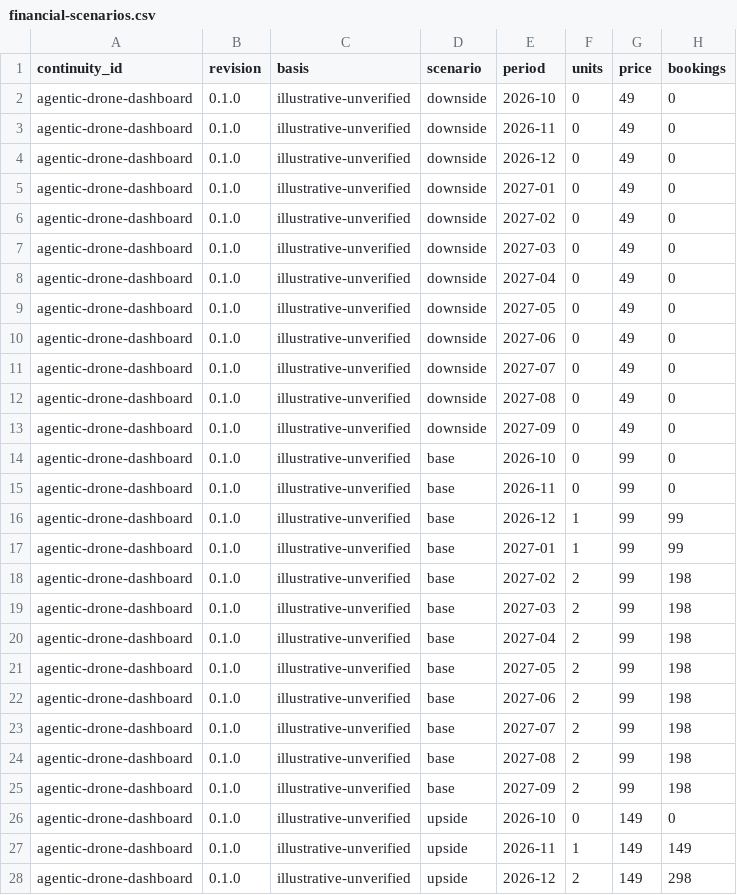
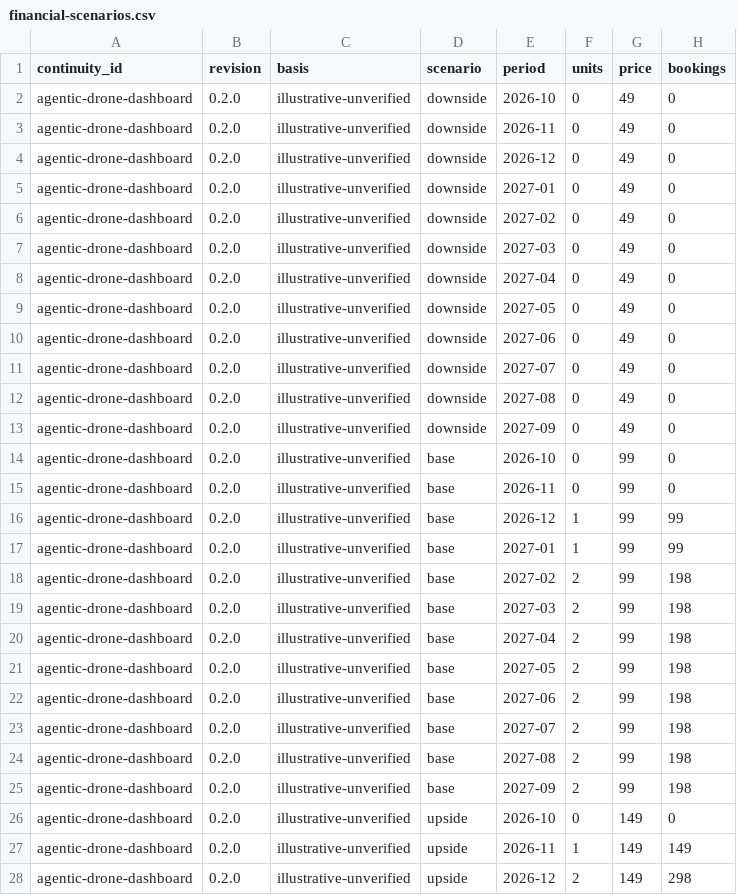
Before and after one commit to huijoohwee/81rv10, a CSV file: docs/agentic-drone-dashboard/financial-scenarios.csv, drawn as a sheet; only a part is shown; the diff covers the shown part only; the diff names each change by its address in the sheet, - before the commit and + after, or states it on an @@ line.

Commit message:
feat: add local drone scouting dashboard

```diff
--- a/docs/agentic-drone-dashboard/financial-scenarios.csv
+++ b/docs/agentic-drone-dashboard/financial-scenarios.csv
-B2:B28 (revision): 0.1.0
+B2:B28 (revision): 0.2.0
```
Also changed, not shown: 9 edited cells elsewhere in this file, 21 other files.
